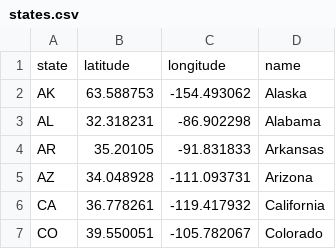
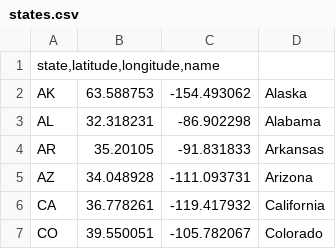
Before and after one commit to radosty/radosty.github.io, a CSV file: states.csv, drawn as a sheet; only a part is shown.

Commit message:
Update states.csv

```diff
--- a/states.csv
+++ b/states.csv
@@ -1,2 +1,2 @@
-state	latitude	longitude	name
+state,latitude,longitude,name
 AK	63.588753	-154.493062	Alaska
```
